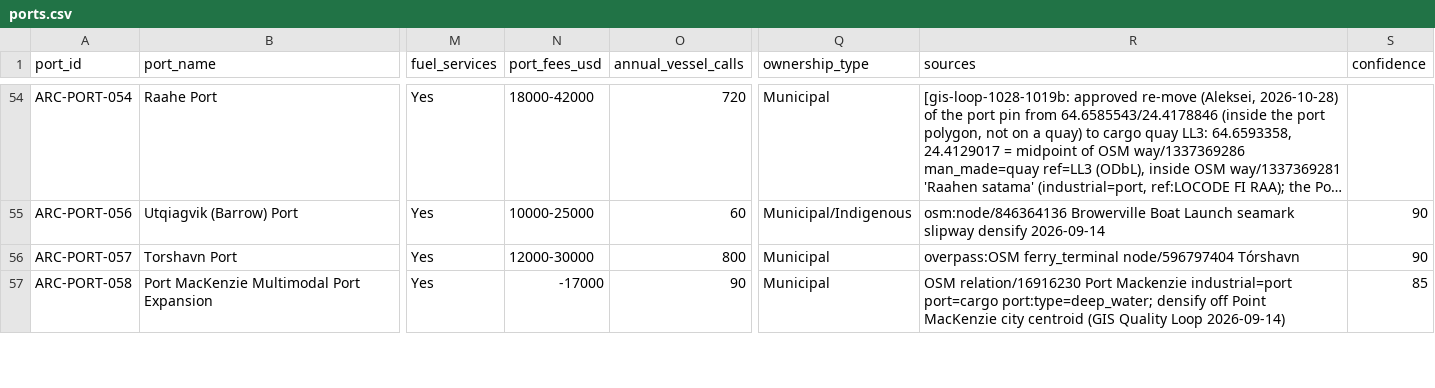
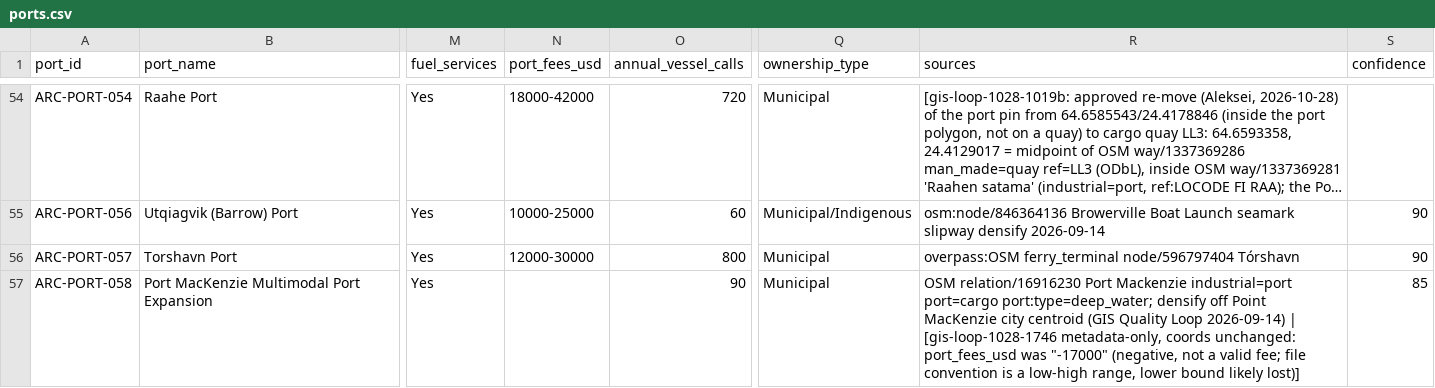
Before and after one commit to International-Arctic/ArcticTradeLanes-Dataset, a CSV file: data/ports.csv, drawn as a sheet; only a part is shown, gaps mark what is left out; long unchanged cells end in …; the diff covers the shown part only; the diff names each change by its address in the sheet, - before the commit and + after, or states it on an @@ line.

Commit message:
ports.csv: blank invalid negative port_fees_usd values (metadata-only, coords unchanged)
GIS Quality Loop gis-loop-1028-1746 (2026-10-28 ~18:00 MSK).
ARC-PORT-058 Port MacKenzie and ARC-PORT-059 Skagway held negative
port_fees_usd values ("-17000", "-20000"). A fee can't be negative, and the
file's convention is a "low-high" range, so the lower bound was likely lost.
Both cells are blanked ('' convention) and the original text is kept
verbatim in `sources`. No value invented, no coordinates changed, atlas
not rebuilt.

ports.csv md5 44781fda -> d8b9448e (193179 B).

```diff
--- a/data/ports.csv
+++ b/data/ports.csv
-N57 (port_fees_usd): -17000
+N57 (port_fees_usd): (empty)
-R57 (sources): …Loop 2026-09-14)
+R57 (sources): …Loop 2026-09-14) | [gis-loop-1028-1746 metadata-only, coords unchanged: port_fees_usd was "-17000" (negative, not a valid fee; file convention is a low-high range, lower bound likely lost)]
```
Also changed, not shown: 2 edited cells elsewhere in this file, ports.csv.
